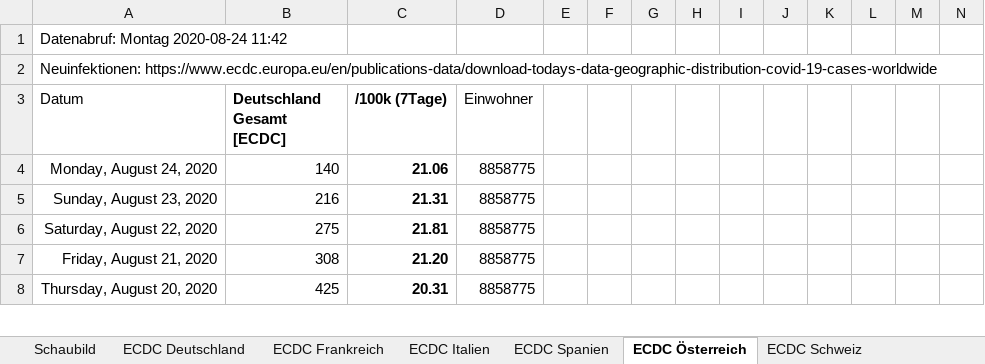
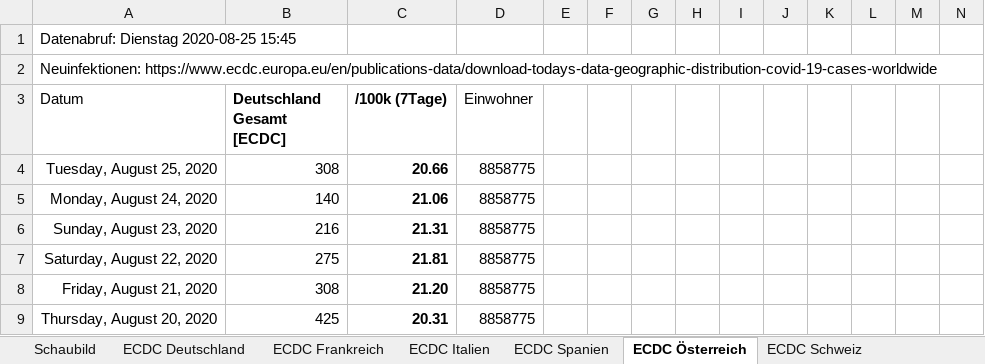
Before and after one commit to episource/7d-corona, an Excel workbook: 7d-corona.xlsx, sheet ECDC Österreich, drawn as a sheet; only a part is shown; values as stored, in another font and other column widths than the file's, no borders; conditional formats not drawn; rows hold the shown columns only; the diff names each change by its address in the sheet, - before the commit and + after, or states it on an @@ line.

```diff
--- a/7d-corona.xlsx (sheet ECDC Österreich)
+++ b/7d-corona.xlsx (sheet ECDC Österreich)
-A1 (Datum): Datenabruf: Montag 2020-08-24 11:42
+A1 (Datum): Datenabruf: Dienstag 2020-08-25 15:45
+row 4: Tuesday, August 25, 2020 | 308 | 20.66 | 8858775
```
Also changed, not shown: sheet ECDC Schweiz, sheet ECDC Italien, sheet ECDC Spanien, sheet ECDC Deutschland, sheet ECDC Frankreich, charts or pictures, 1 other file.
